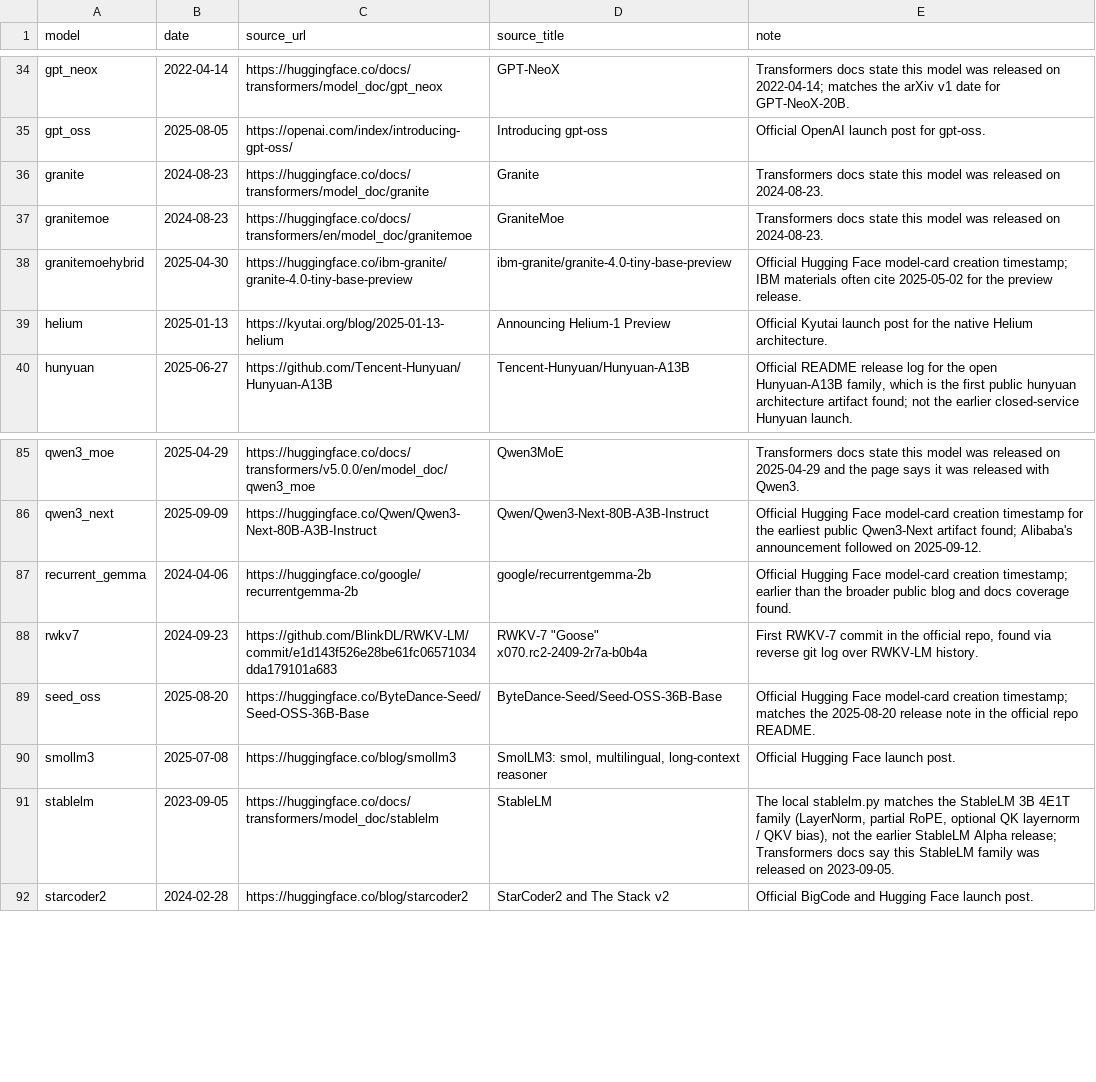
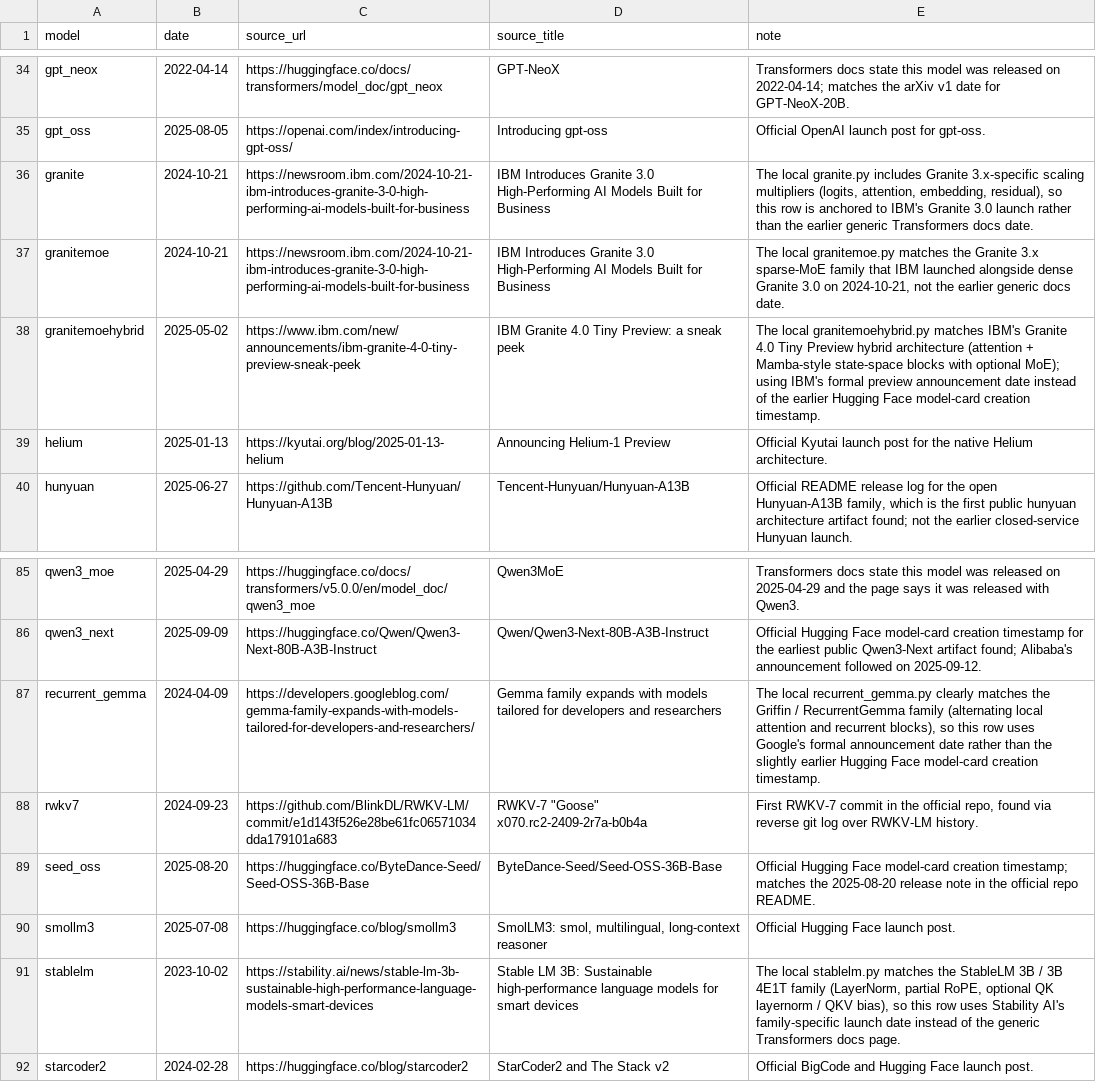
Before and after one commit to N8python/llmPhylo, a CSV file: native_architecture_release_dates.csv, drawn as a sheet; only a part is shown, gaps mark what is left out.

Commit message:
Audit more release dates and rebuild artifacts

```diff
--- a/native_architecture_release_dates.csv
+++ b/native_architecture_release_dates.csv
@@ -35,5 +35,5 @@ gpt_neox,2022-04-14,"https://huggingface.co/docs/transformers/model_doc/gpt_neox
 gpt_oss,2025-08-05,"https://openai.com/index/introducing-gpt-oss/","Introducing gpt-oss","Official OpenAI launch post for gpt-oss."
-granite,2024-08-23,"https://huggingface.co/docs/transformers/model_doc/granite","Granite","Transformers docs state this model was released on 2024-08-23."
-granitemoe,2024-08-23,"https://huggingface.co/docs/transformers/en/model_doc/granitemoe","GraniteMoe","Transformers docs state this model was released on 2024-08-23."
-granitemoehybrid,2025-04-30,"https://huggingface.co/ibm-granite/granite-4.0-tiny-base-preview","ibm-granite/granite-4.0-tiny-base-preview","Official Hugging Face model-card creation timestamp; IBM materials often cite 2025-05-02 for the preview release."
+granite,2024-10-21,"https://newsroom.ibm.com/2024-10-21-ibm-introduces-granite-3-0-high-performing-ai-models-built-for-business","IBM Introduces Granite 3.0 High-Performing AI Models Built for Business","The local granite.py includes Granite 3.x-specific scaling multipliers (logits, attention, embedding, residual), so this row is anchored to IBM's Granite 3.0 launch rather than the earlier generic Transformers docs date."
+granitemoe,2024-10-21,"https://newsroom.ibm.com/2024-10-21-ibm-introduces-granite-3-0-high-performing-ai-models-built-for-business","IBM Introduces Granite 3.0 High-Performing AI Models Built for Business","The local granitemoe.py matches the Granite 3.x sparse-MoE family that IBM launched alongside dense Granite 3.0 on 2024-10-21, not the earlier generic docs date."
+granitemoehybrid,2025-05-02,"https://www.ibm.com/new/announcements/ibm-granite-4-0-tiny-preview-sneak-peek","IBM Granite 4.0 Tiny Preview: a sneak peek","The local granitemoehybrid.py matches IBM's Granite 4.0 Tiny Preview hybrid architecture (attention + Mamba-style state-space blocks with optional MoE); using IBM's formal preview announcement date instead of the earlier Hugging Face model-card creation timestamp."
 helium,2025-01-13,"https://kyutai.org/blog/2025-01-13-helium","Announcing Helium-1 Preview","Official Kyutai launch post for the native Helium architecture."
@@ -86,3 +86,3 @@ qwen3_moe,2025-04-29,"https://huggingface.co/docs/transformers/v5.0.0/en/model_d
 qwen3_next,2025-09-09,"https://huggingface.co/Qwen/Qwen3-Next-80B-A3B-Instruct","Qwen/Qwen3-Next-80B-A3B-Instruct","Official Hugging Face model-card creation timestamp for the earliest public Qwen3-Next artifact found; Alibaba's announcement followed on 2025-09-12."
-recurrent_gemma,2024-04-06,"https://huggingface.co/google/recurrentgemma-2b","google/recurrentgemma-2b","Official Hugging Face model-card creation timestamp; earlier than the broader public blog and docs coverage found."
+recurrent_gemma,2024-04-09,"https://developers.googleblog.com/gemma-family-expands-with-models-tailored-for-developers-and-researchers/","Gemma family expands with models tailored for developers and researchers","The local recurrent_gemma.py clearly matches the Griffin / RecurrentGemma family (alternating local attention and recurrent blocks), so this row uses Google's formal announcement date rather than the slightly earlier Hugging Face model-card creation timestamp."
 rwkv7,2024-09-23,"https://github.com/BlinkDL/RWKV-LM/commit/e1d143f526e28be61fc06571034dda179101a683","RWKV-7 ""Goose"" x070.rc2-2409-2r7a-b0b4a","First RWKV-7 commit in the official repo, found via reverse git log over RWKV-LM history."
@@ -90,3 +90,3 @@ seed_oss,2025-08-20,"https://huggingface.co/ByteDance-Seed/Seed-OSS-36B-Base","B
 smollm3,2025-07-08,"https://huggingface.co/blog/smollm3","SmolLM3: smol, multilingual, long-context reasoner","Official Hugging Face launch post."
-stablelm,2023-09-05,"https://huggingface.co/docs/transformers/model_doc/stablelm","StableLM","The local stablelm.py matches the StableLM 3B 4E1T family (LayerNorm, partial RoPE, optional QK layernorm / QKV bias), not the earlier StableLM Alpha release; Transformers docs say this StableLM family was released on 2023-09-05."
+stablelm,2023-10-02,"https://stability.ai/news/stable-lm-3b-sustainable-high-performance-language-models-smart-devices","Stable LM 3B: Sustainable high-performance language models for smart devices","The local stablelm.py matches the StableLM 3B / 3B 4E1T family (LayerNorm, partial RoPE, optional QK layernorm / QKV bias), so this row uses Stability AI's family-specific launch date instead of the generic Transformers docs page."
 starcoder2,2024-02-28,"https://huggingface.co/blog/starcoder2","StarCoder2 and The Stack v2","Official BigCode and Hugging Face launch post."
```
Also changed, not shown: canonical_donor_consensus_edges.csv, canonical_donor_consensus_explanations.csv, 6 other files.
